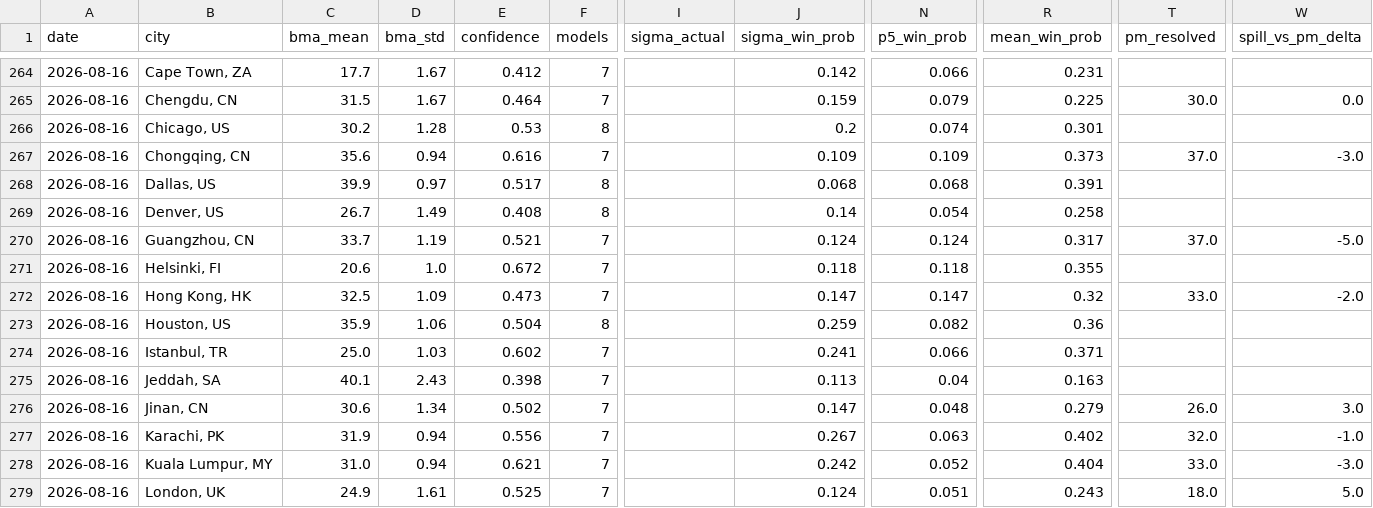
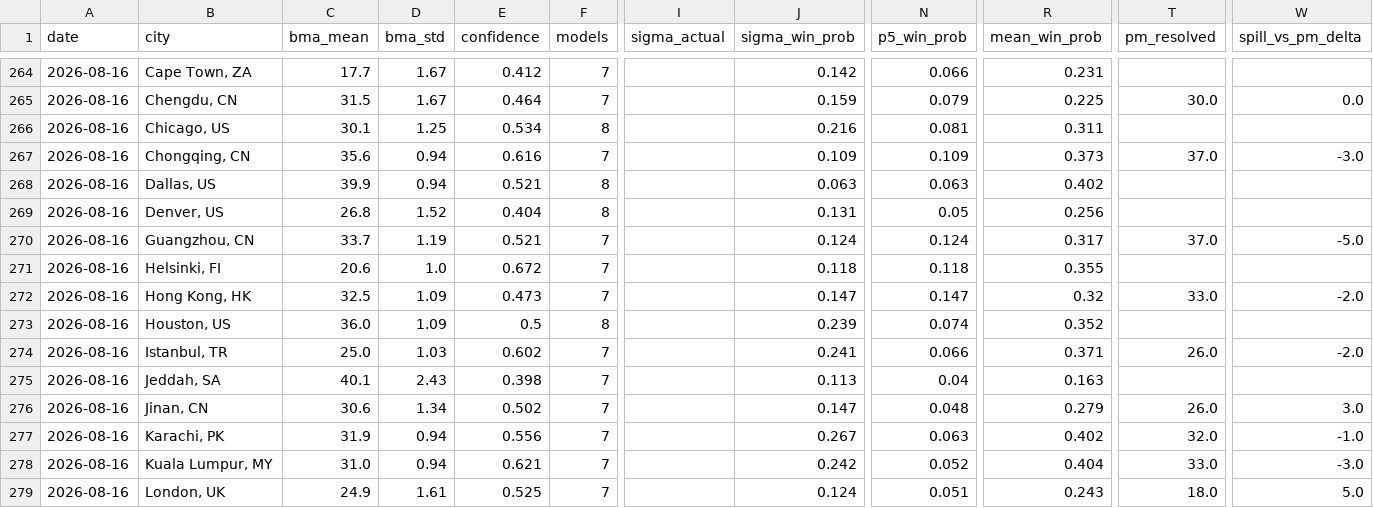
Before and after one commit to mgaaserud90-creator/weather-monitor, a CSV file: _trading_data.csv, drawn as a sheet; only a part is shown, gaps mark what is left out; the diff covers the shown part only; the diff names each change by its address in the sheet, - before the commit and + after, or states it on an @@ line.

```diff
--- a/_trading_data.csv
+++ b/_trading_data.csv
-C266 (bma_mean): 30.2
+C266 (bma_mean): 30.1
-D266 (bma_std): 1.28
+D266 (bma_std): 1.25
-E266 (confidence): 0.53
+E266 (confidence): 0.534
-J266 (sigma_win_prob): 0.2
+J266 (sigma_win_prob): 0.216
-N266 (p5_win_prob): 0.074
+N266 (p5_win_prob): 0.081
-R266 (mean_win_prob): 0.301
+R266 (mean_win_prob): 0.311
-D268 (bma_std): 0.97
+D268 (bma_std): 0.94
-E268 (confidence): 0.517
+E268 (confidence): 0.521
-J268 (sigma_win_prob): 0.068
+J268 (sigma_win_prob): 0.063
-N268 (p5_win_prob): 0.068
+N268 (p5_win_prob): 0.063
-R268 (mean_win_prob): 0.391
+R268 (mean_win_prob): 0.402
-C269 (bma_mean): 26.7
+C269 (bma_mean): 26.8
-D269 (bma_std): 1.49
+D269 (bma_std): 1.52
-E269 (confidence): 0.408
+E269 (confidence): 0.404
-J269 (sigma_win_prob): 0.14
+J269 (sigma_win_prob): 0.131
-N269 (p5_win_prob): 0.054
+N269 (p5_win_prob): 0.05
-R269 (mean_win_prob): 0.258
+R269 (mean_win_prob): 0.256
-C273 (bma_mean): 35.9
+C273 (bma_mean): 36.0
-D273 (bma_std): 1.06
+D273 (bma_std): 1.09
-E273 (confidence): 0.504
+E273 (confidence): 0.5
-J273 (sigma_win_prob): 0.259
+J273 (sigma_win_prob): 0.239
-N273 (p5_win_prob): 0.082
+N273 (p5_win_prob): 0.074
-R273 (mean_win_prob): 0.36
+R273 (mean_win_prob): 0.352
-T274 (pm_resolved): (empty)
+T274 (pm_resolved): 26.0
-W274 (spill_vs_pm_delta): (empty)
+W274 (spill_vs_pm_delta): -2.0
```
Also changed, not shown: 2 added rows and 24 edited cells elsewhere in this file, 7 other files.
